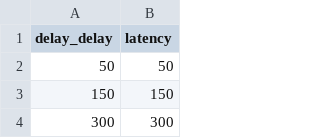
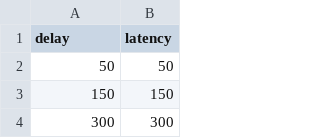
Before and after one commit to ProjectImplicit/minno-perf, a CSV file: timeout/results/open-timeout.csv, drawn as a sheet; only a part is shown.

```diff
--- a/timeout/results/open-timeout.csv
+++ b/timeout/results/open-timeout.csv
@@ -1,2 +1,2 @@
-delay_delay,latency
+delay,latency
 50,50
```
Also changed, not shown: timeout/results/Chrome-54.0.2840.98-Mac_OS-1480239673891.csv, timeout/results/Firefox-50.0-Mac_OS-1480239854368.csv, 7 other files.
